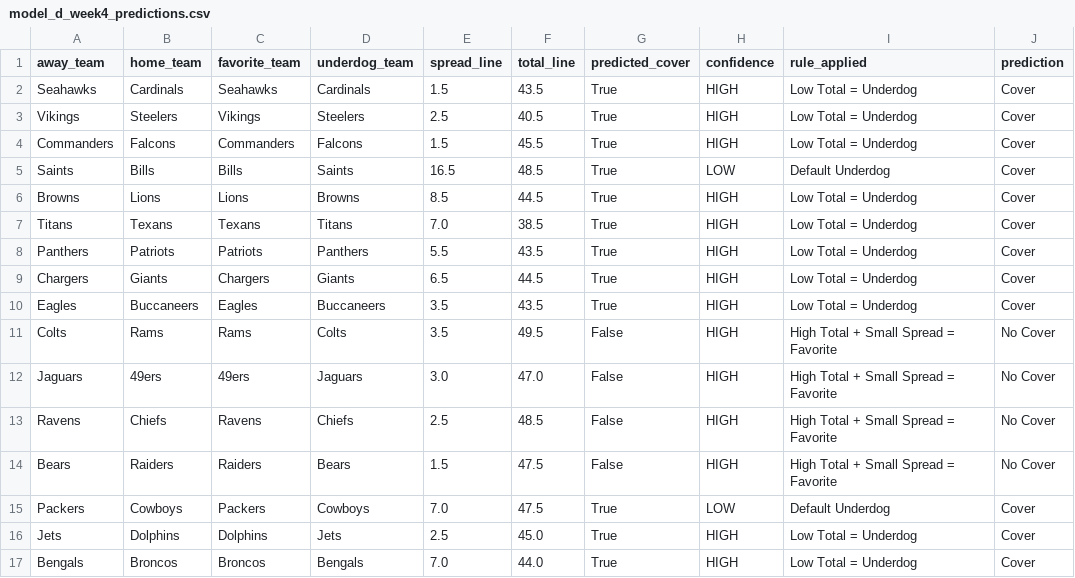
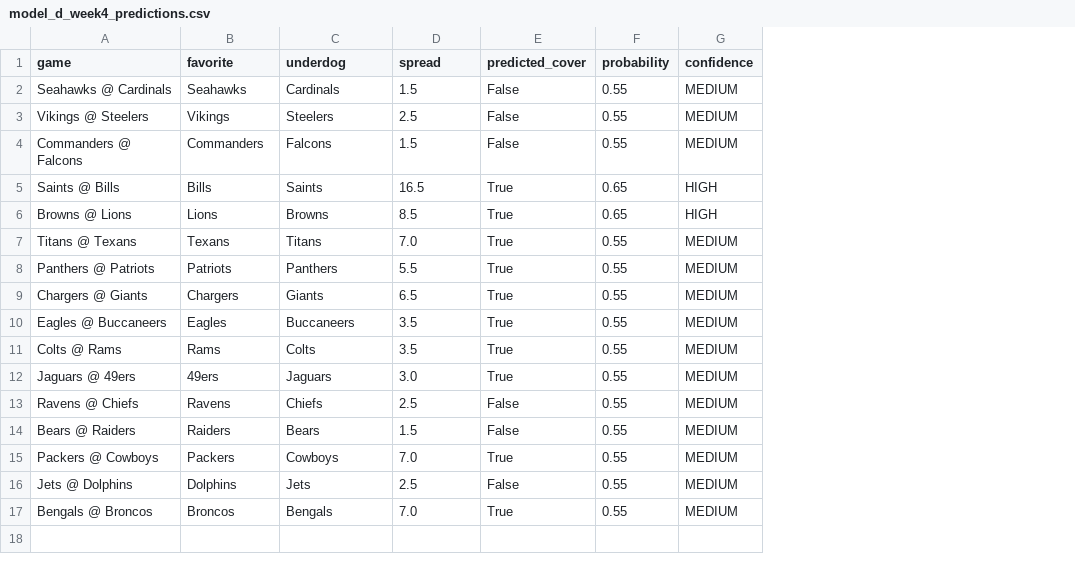
Before and after one commit to mightenyip/nfl-cover-model, a CSV file: models/model_d/model_d_week4_predictions.csv, drawn as a sheet; removed rows and columns are numbered as before the commit, all else as after; the diff names each change by its address in the sheet, - before the commit and + after, or states it on an @@ line.

```diff
--- a/models/model_d/model_d_week4_predictions.csv
+++ b/models/model_d/model_d_week4_predictions.csv
-column A (away_team), rows 2-17: Seahawks | Vikings | Commanders | Saints | Browns | Titans | Panthers | Chargers | Eagles | Colts | Jaguars | Ravens | Bears | Packers | Jets | Bengals
-column B (home_team), rows 2-17: Cardinals | Steelers | Falcons | Bills | Lions | Texans | Patriots | Giants | Buccaneers | Rams | 49ers | Chiefs | Raiders | Cowboys | Dolphins | Broncos
+column A (game), rows 2-17: Seahawks @ Cardinals | Vikings @ Steelers | Commanders @ Falcons | Saints @ Bills | Browns @ Lions | Titans @ Texans | Panthers @ Patriots | Chargers @ Giants | Eagles @ Buccaneers | Colts @ Rams | Jaguars @ 49ers | Ravens @ Chiefs | Bears @ Raiders | Packers @ Cowboys | Jets @ Dolphins | Bengals @ Broncos
-column F (total_line), rows 2-17: 43.5 | 40.5 | 45.5 | 48.5 | 44.5 | 38.5 | 43.5 | 44.5 | 43.5 | 49.5 | 47.0 | 48.5 | 47.5 | 47.5 | 45.0 | 44.0
+column F (probability), rows 2-17: 0.55 | 0.55 | 0.55 | 0.65 | 0.65 | 0.55 | 0.55 | 0.55 | 0.55 | 0.55 | 0.55 | 0.55 | 0.55 | 0.55 | 0.55 | 0.55
-column I (rule_applied), rows 2-17: Low Total = Underdog | Low Total = Underdog | Low Total = Underdog | Default Underdog | Low Total = Underdog | Low Total = Underdog | Low Total = Underdog | Low Total = Underdog | Low Total = Underdog | High Total + Small Spread = Favorite | High Total + Small Spread = Favorite | High Total + Small Spread = Favorite | High Total + Small Spread = Favorite | Default Underdog | Low Total = Underdog | Low Total = Underdog
-column J (prediction), rows 2-17: Cover | Cover | Cover | Cover | Cover | Cover | Cover | Cover | Cover | No Cover | No Cover | No Cover | No Cover | Cover | Cover | Cover
-B1: favorite_team
+B1: favorite
-C1: underdog_team
+C1: underdog
-D1: spread_line
+D1: spread
-E2:E4 (predicted_cover): True
+E2:E4 (predicted_cover): False
-G2:G4 (confidence): HIGH
+G2:G4 (confidence): MEDIUM
-G5 (confidence): LOW
+G5 (confidence): HIGH
-G7:G14 (confidence): HIGH
+G7:G14 (confidence): MEDIUM
-E11:E12 (predicted_cover): False
+E11:E12 (predicted_cover): True
-G15 (confidence): LOW
+G15 (confidence): MEDIUM
-E16 (predicted_cover): True
+E16 (predicted_cover): False
-G16:G17 (confidence): HIGH
+G16:G17 (confidence): MEDIUM
```
Also changed, not shown: data/cumulative_model_performance.csv, data/week1_actual_results_analysis.csv, 30 other files.
